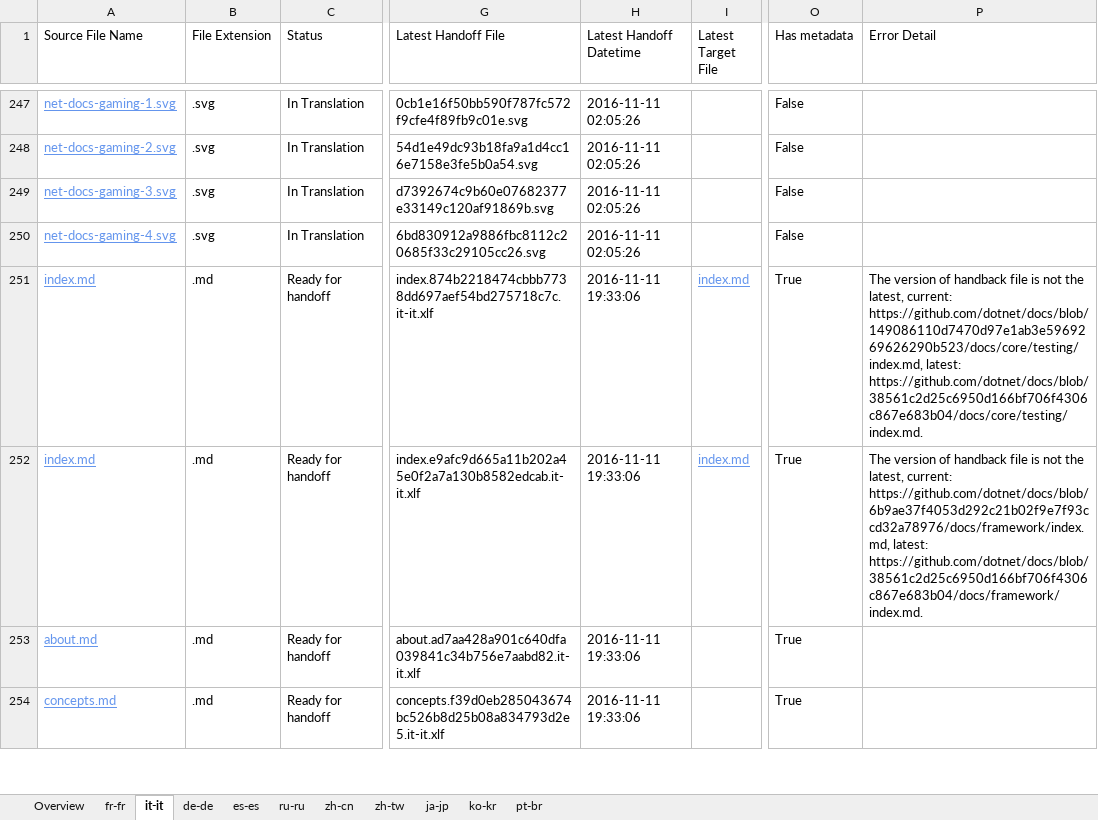
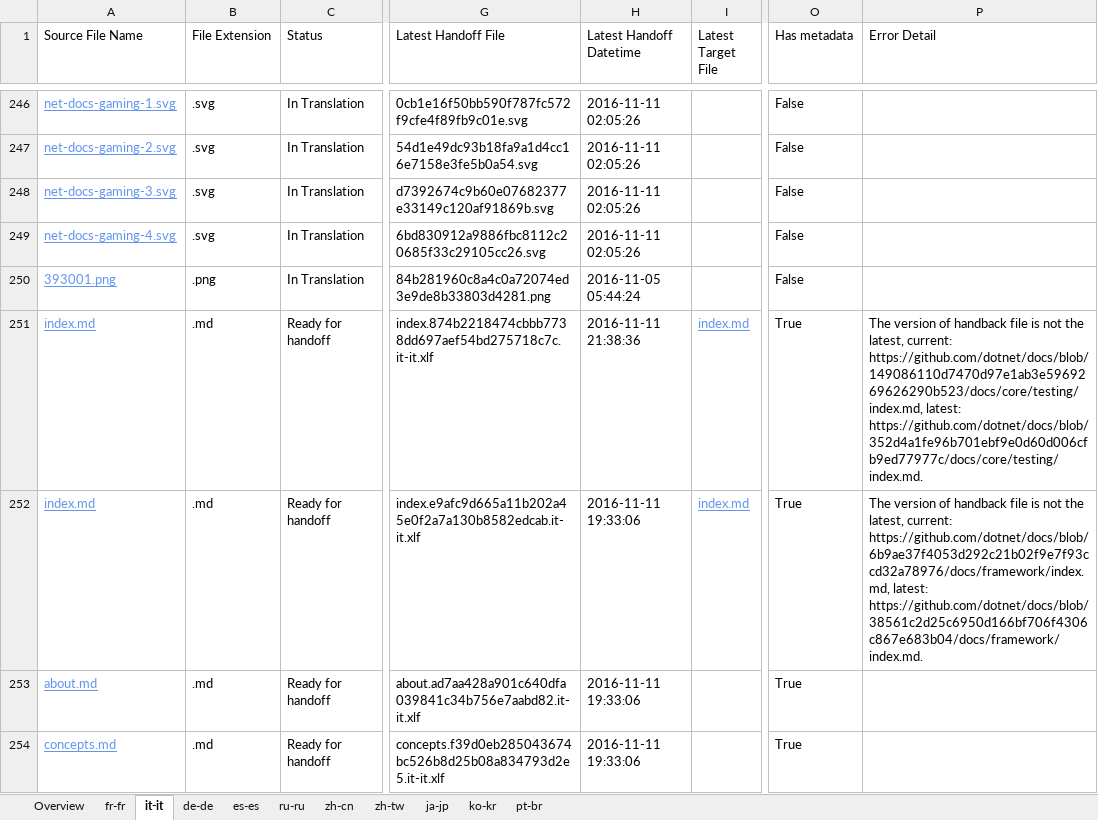
Before and after one commit to openpublishoperation/docs.handback, an Excel workbook: ol-handback/dotnet/docs/master/localization-status.xlsx, sheet it-it, drawn as a sheet; only a part is shown, gaps mark what is left out; values as stored, in another font and other column widths than the file's, no borders; table styles not drawn; the diff covers the shown part only; the diff names each change by its address in the sheet, - before the commit and + after, or states it on an @@ line.

Commit message:
Generate Report for Handoff

```diff
--- a/ol-handback/dotnet/docs/master/localization-status.xlsx (sheet it-it)
+++ b/ol-handback/dotnet/docs/master/localization-status.xlsx (sheet it-it)
@@ row 215 moved to row 250: 393001.png @@
-H251 (Latest Handoff Datetime): 2016-11-11 19:33:06
+H251 (Latest Handoff Datetime): 2016-11-11 21:38:36
-P251 (Error Detail): …https://github.com/dotnet/docs/blob/149086110d7470d97e1ab3e5969269626290b523/docs/core/testing/index.md, latest: https://github.com/dotnet/docs/blob/38561c2d25c6950d166bf706f4306c867e683b04/docs/core/testing/index.md.
+P251 (Error Detail): …https://github.com/dotnet/docs/blob/149086110d7470d97e1ab3e5969269626290b523/docs/core/testing/index.md, latest: https://github.com/dotnet/docs/blob/352d4a1fe96b701ebf9e0d60d006cfb9ed77977c/docs/core/testing/index.md.
```
Also changed, not shown: 10 moved rows elsewhere in this sheet, sheet fr-fr, sheet de-de, sheet ru-ru, sheet ko-kr, sheet ja-jp, sheet zh-cn, 4 more sheets.
